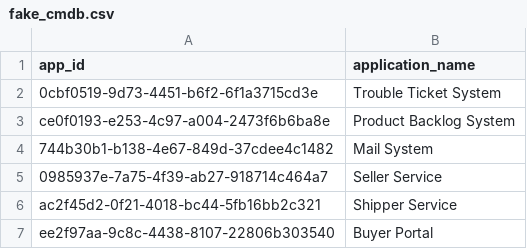
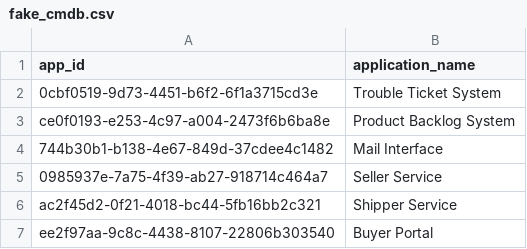
Before and after one commit to max-dingsda/BRIDGR, a CSV file: Input/fake_cmdb.csv, drawn as a sheet.

```diff
--- a/Input/fake_cmdb.csv
+++ b/Input/fake_cmdb.csv
@@ -3,3 +3,3 @@ app_id,application_name
 ce0f0193-e253-4c97-a004-2473f6b6ba8e,Product Backlog System
-744b30b1-b138-4e67-849d-37cdee4c1482,Mail System
+744b30b1-b138-4e67-849d-37cdee4c1482,Mail Interface
 0985937e-7a75-4f39-ab27-918714c464a7,Seller Service
```
Also changed, not shown: 20 other files.
